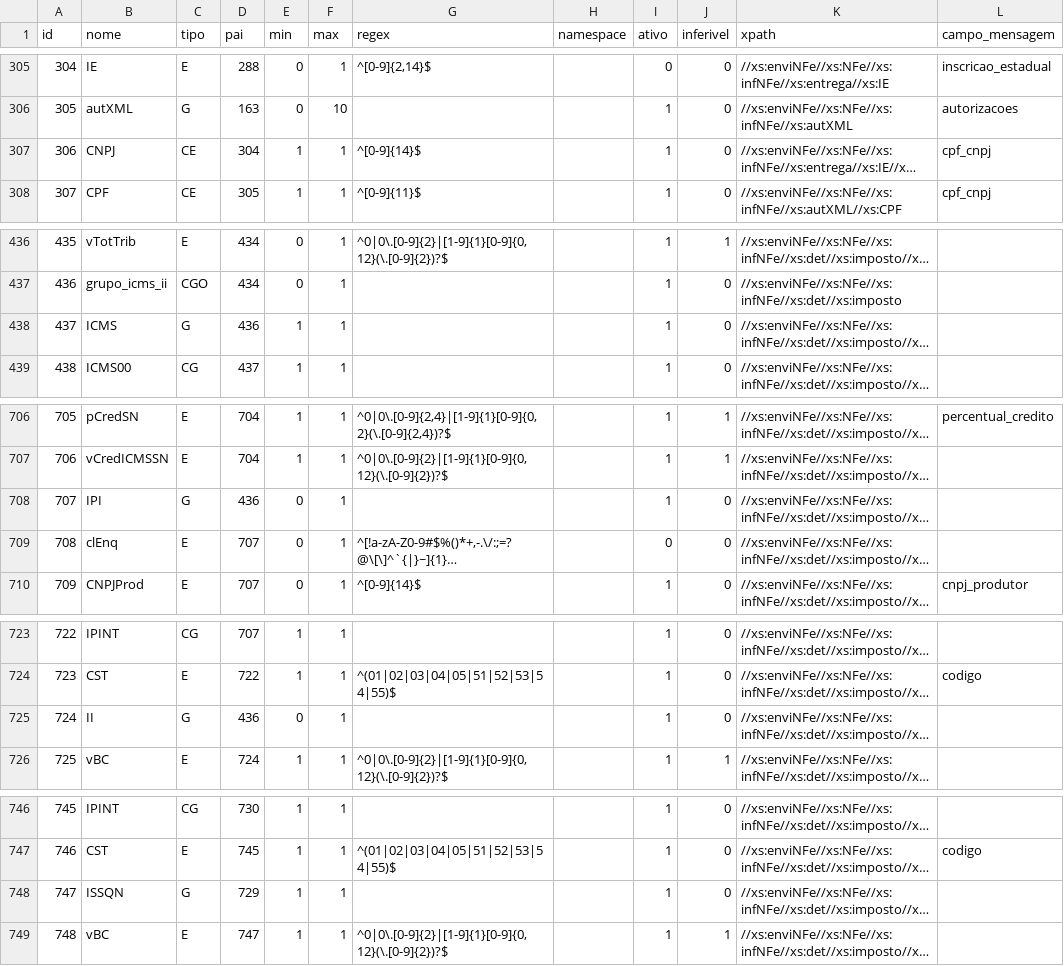
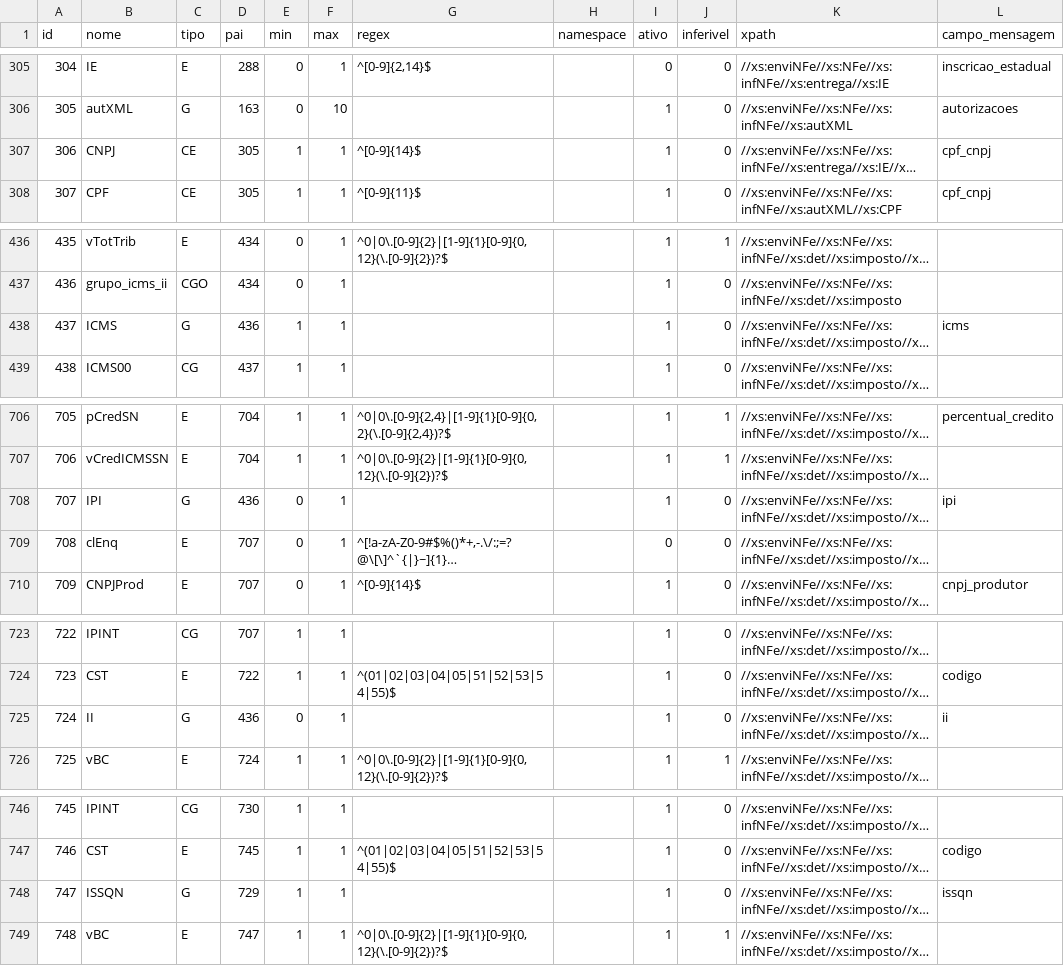
Before and after one commit to jlucartc/BRNF, a CSV file: tags.csv, drawn as a sheet; only a part is shown, gaps mark what is left out; long unchanged cells end in …; the diff covers the shown part only; the diff names each change by its address in the sheet, - before the commit and + after, or states it on an @@ line.

```diff
--- a/tags.csv
+++ b/tags.csv
-D307 (pai): 304
+D307 (pai): 305
-L438 (campo_mensagem): (empty)
+L438 (campo_mensagem): icms
-L708 (campo_mensagem): (empty)
+L708 (campo_mensagem): ipi
-L725 (campo_mensagem): (empty)
+L725 (campo_mensagem): ii
-L748 (campo_mensagem): (empty)
+L748 (campo_mensagem): issqn
```
Also changed, not shown: 5 edited cells elsewhere in this file, 5 other files.
